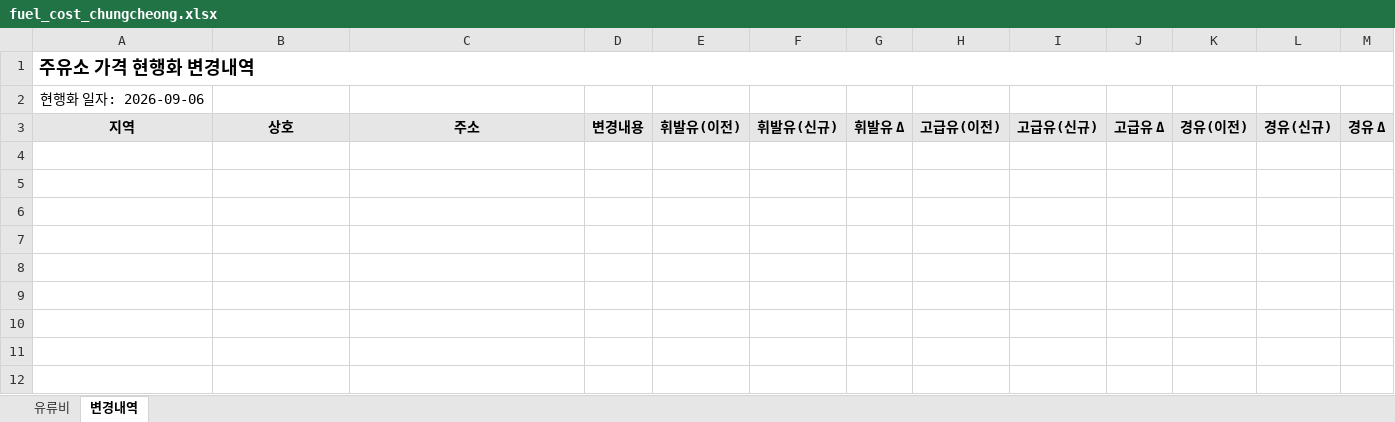
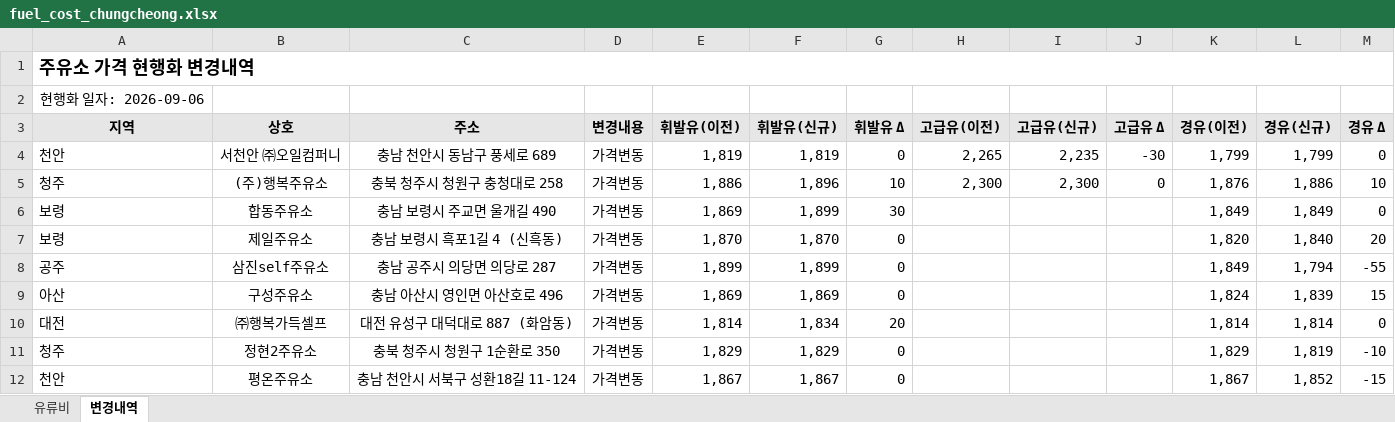
Before and after one commit to krwizxp/fcupdater, an Excel workbook: fuel_cost_chungcheong.xlsx, sheet 변경내역, drawn as a sheet; values as stored, in another font and other column widths than the file's, no borders; conditional formats not drawn; the diff names each change by its address in the sheet, - before the commit and + after, or states it on an @@ line.

```diff
--- a/fuel_cost_chungcheong.xlsx (sheet 변경내역)
+++ b/fuel_cost_chungcheong.xlsx (sheet 변경내역)
+row 4: 천안 | 서천안 ㈜오일컴퍼니 | 충남 천안시 동남구 풍세로 689 | 가격변동 | 1,819 | 1,819 | 0 | 2,265 | 2,235 | -30 | 1,799 | 1,799 | 0
+row 5: 청주 | (주)행복주유소 | 충북 청주시 청원구 충청대로 258 | 가격변동 | 1,886 | 1,896 | 10 | 2,300 | 2,300 | 0 | 1,876 | 1,886 | 10
+row 6: 보령 | 합동주유소 | 충남 보령시 주교면 울개길 490 | 가격변동 | 1,869 | 1,899 | 30 |  |  |  | 1,849 | 1,849 | 0
+row 7: 보령 | 제일주유소 | 충남 보령시 흑포1길 4 (신흑동) | 가격변동 | 1,870 | 1,870 | 0 |  |  |  | 1,820 | 1,840 | 20
+row 8: 공주 | 삼진self주유소 | 충남 공주시 의당면 의당로 287 | 가격변동 | 1,899 | 1,899 | 0 |  |  |  | 1,849 | 1,794 | -55
+row 9: 아산 | 구성주유소 | 충남 아산시 영인면 아산호로 496 | 가격변동 | 1,869 | 1,869 | 0 |  |  |  | 1,824 | 1,839 | 15
+row 10: 대전 | ㈜행복가득셀프 | 대전 유성구 대덕대로 887 (화암동) | 가격변동 | 1,814 | 1,834 | 20 |  |  |  | 1,814 | 1,814 | 0
+row 11: 청주 | 정현2주유소 | 충북 청주시 청원구 1순환로 350 | 가격변동 | 1,829 | 1,829 | 0 |  |  |  | 1,829 | 1,819 | -10
+row 12: 천안 | 평온주유소 | 충남 천안시 서북구 성환18길 11-124 | 가격변동 | 1,867 | 1,867 | 0 |  |  |  | 1,867 | 1,852 | -15
```
Also changed, not shown: sheet 유류비, formulas that keep their value.
